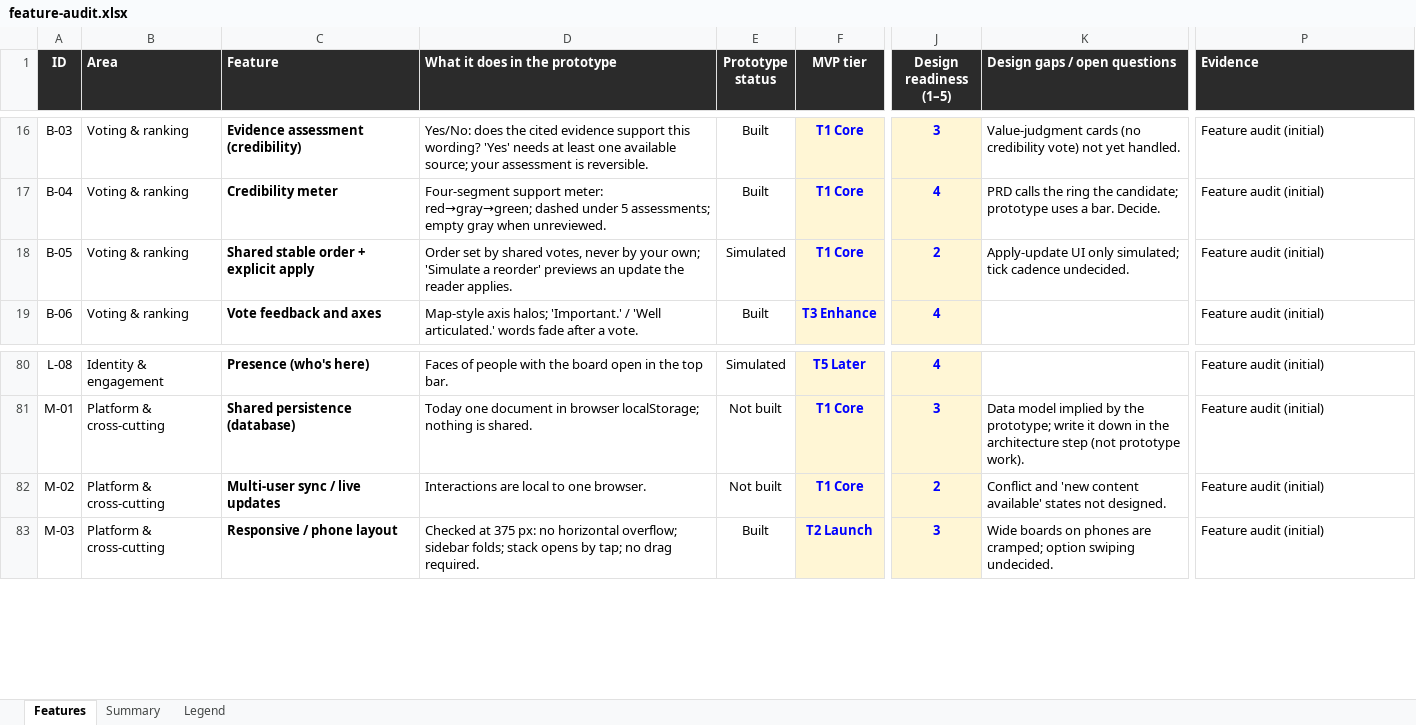
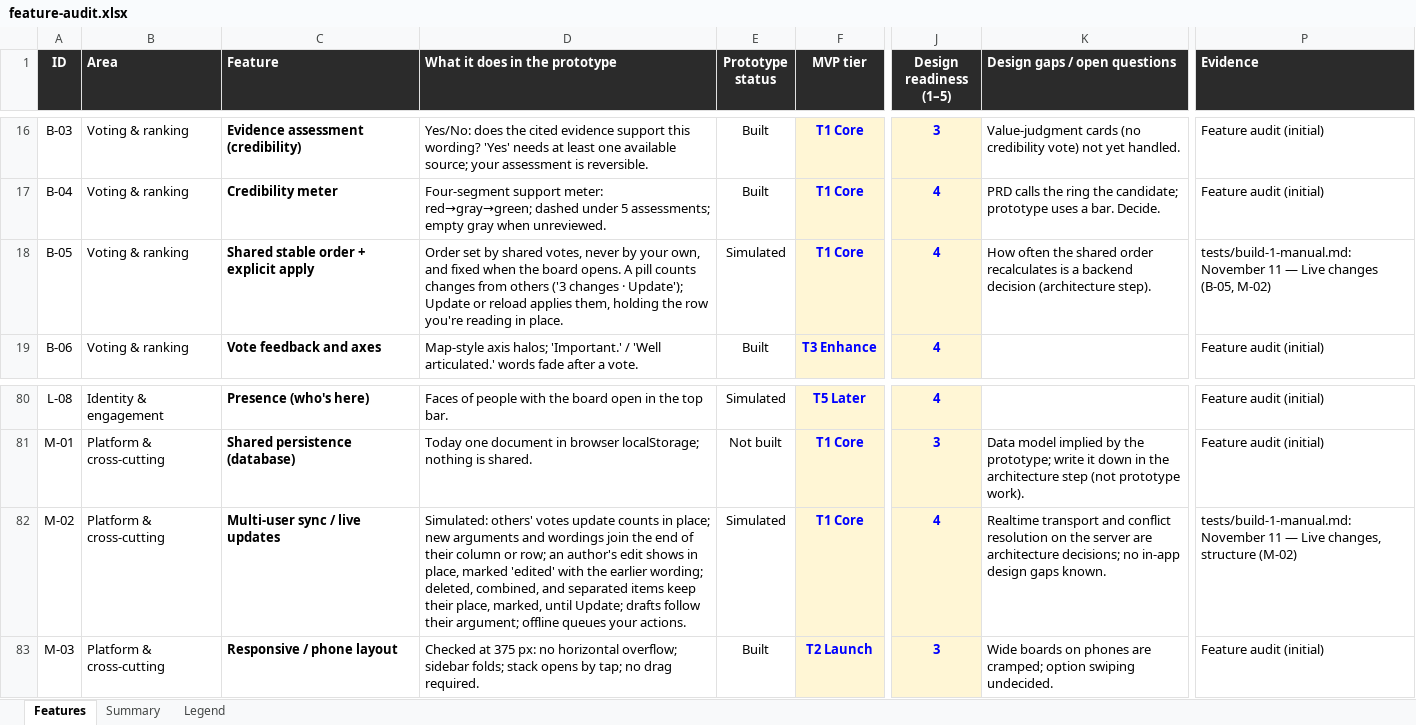
Before and after one commit to building-with-ai-f26/kfl8095-steelman, an Excel workbook: plans/feature-audit.xlsx, sheet Features, drawn as a sheet; only a part is shown, gaps mark what is left out; values as stored, in another font and other column widths than the file's, no borders; conditional formats not drawn; the diff names each change by its address in the sheet, - before the commit and + after, or states it on an @@ line.

```diff
--- a/plans/feature-audit.xlsx (sheet Features)
+++ b/plans/feature-audit.xlsx (sheet Features)
-D18 (What it does in the prototype): …by your own; 'Simulate a reorder' previews an update the reader applies.
+D18 (What it does in the prototype): …by your own, and fixed when the board opens. A pill counts changes from others ('3 changes · Update'); Update or reload applies them, holding the row you're reading in place.
-J18 (Design readiness (1–5)): 2
+J18 (Design readiness (1–5)): 4
-K18 (Design gaps / open questions): Apply-update UI only simulated; tick cadence undecided.
+K18 (Design gaps / open questions): How often the shared order recalculates is a backend decision (architecture step).
-P18 (Evidence): Feature audit (initial)
+P18 (Evidence): tests/build-1-manual.md: November 11 — Live changes (B-05, M-02)
-D82 (What it does in the prototype): Interactions are local to one browser.
+D82 (What it does in the prototype): Simulated: others' votes update counts in place; new arguments and wordings join the end of their column or row; an author's edit shows in place, marked 'edited' with the earlier wording; deleted, combined, and separated items keep their place, marked, until Update; drafts follow their argument; offline queues your actions.
-E82 (Prototype status): Not built
+E82 (Prototype status): Simulated
-J82 (Design readiness (1–5)): 2
+J82 (Design readiness (1–5)): 4
-K82 (Design gaps / open questions): Conflict and 'new content available' states not designed.
+K82 (Design gaps / open questions): Realtime transport and conflict resolution on the server are architecture decisions; no in-app design gaps known.
-P82 (Evidence): Feature audit (initial)
+P82 (Evidence): tests/build-1-manual.md: November 11 — Live changes, structure (M-02)
```
Also changed, not shown: 5 other files.
